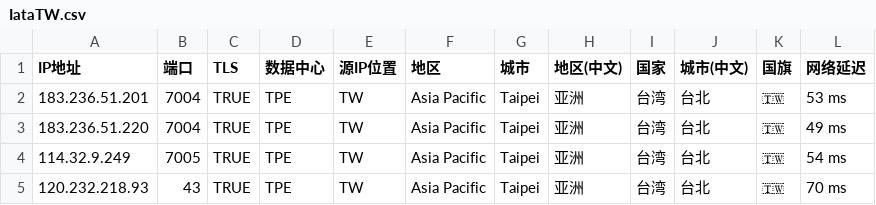
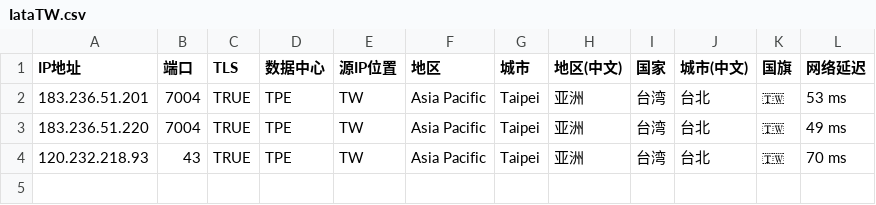
Before and after one commit to MR-DAzhi/WorkerVless2sub, a CSV file: IataTW.csv, drawn as a sheet; the diff names each change by its address in the sheet, - before the commit and + after, or states it on an @@ line.

Commit message:
Update IataTW.csv

```diff
--- a/IataTW.csv
+++ b/IataTW.csv
-row 4: 114.32.9.249 | 7005 | TRUE | TPE | TW | Asia Pacific | Taipei | 亚洲 | 台湾 | 台北 | 🇹🇼 | 54 ms
```
